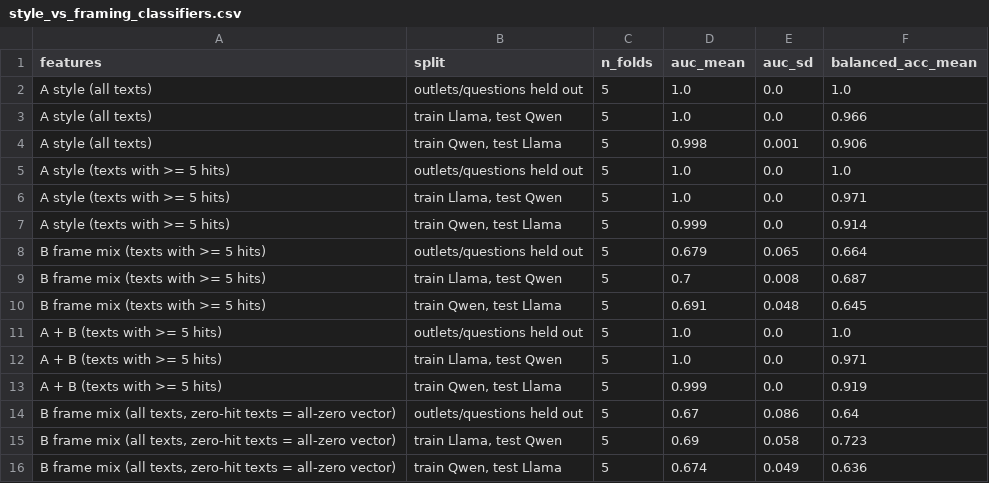
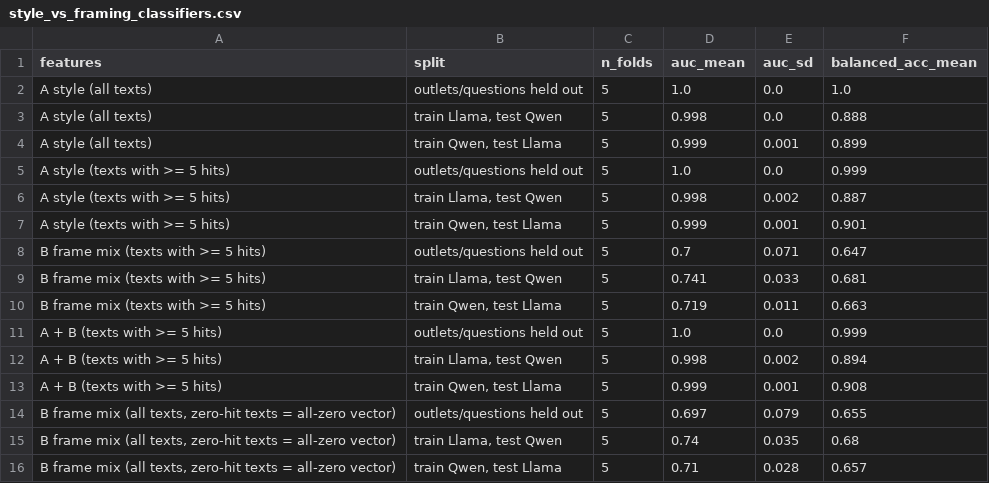
Before and after one commit to Annjnk/Text-Analytics-NLP-CA, a CSV file: dataset/analysis/style_vs_framing_classifiers.csv, drawn as a sheet.

Commit message:
H1, H2, H3, style versus framing and composition on full-text scoring
Opens the gates in notebooks 05 and 06. H1: Llama -0.004, Qwen +0.058,
pooled +0.027 (14 robustness runs); H2 not supported; H3 exploratory,
no region reliably closer. Adds the composition table and chart, and a
run without the 9 governance terms the on-topic filter also counts
(the governance difference grows from +0.060 to +0.079).
RESULTS.md summarises. Removes four files from the old 300-word design.

```diff
--- a/dataset/analysis/style_vs_framing_classifiers.csv
+++ b/dataset/analysis/style_vs_framing_classifiers.csv
@@ -2,15 +2,15 @@ features,split,n_folds,auc_mean,auc_sd,balanced_acc_mean
 A style (all texts),outlets/questions held out,5,1.0,0.0,1.0
-A style (all texts),"train Llama, test Qwen",5,1.0,0.0,0.966
-A style (all texts),"train Qwen, test Llama",5,0.998,0.001,0.906
-A style (texts with >= 5 hits),outlets/questions held out,5,1.0,0.0,1.0
-A style (texts with >= 5 hits),"train Llama, test Qwen",5,1.0,0.0,0.971
-A style (texts with >= 5 hits),"train Qwen, test Llama",5,0.999,0.0,0.914
-B frame mix (texts with >= 5 hits),outlets/questions held out,5,0.679,0.065,0.664
-B frame mix (texts with >= 5 hits),"train Llama, test Qwen",5,0.7,0.008,0.687
-B frame mix (texts with >= 5 hits),"train Qwen, test Llama",5,0.691,0.048,0.645
-A + B (texts with >= 5 hits),outlets/questions held out,5,1.0,0.0,1.0
-A + B (texts with >= 5 hits),"train Llama, test Qwen",5,1.0,0.0,0.971
-A + B (texts with >= 5 hits),"train Qwen, test Llama",5,0.999,0.0,0.919
-"B frame mix (all texts, zero-hit texts = all-zero vector)",outlets/questions held out,5,0.67,0.086,0.64
-"B frame mix (all texts, zero-hit texts = all-zero vector)","train Llama, test Qwen",5,0.69,0.058,0.723
-"B frame mix (all texts, zero-hit texts = all-zero vector)","train Qwen, test Llama",5,0.674,0.049,0.636
+A style (all texts),"train Llama, test Qwen",5,0.998,0.0,0.888
+A style (all texts),"train Qwen, test Llama",5,0.999,0.001,0.899
+A style (texts with >= 5 hits),outlets/questions held out,5,1.0,0.0,0.999
+A style (texts with >= 5 hits),"train Llama, test Qwen",5,0.998,0.002,0.887
+A style (texts with >= 5 hits),"train Qwen, test Llama",5,0.999,0.001,0.901
+B frame mix (texts with >= 5 hits),outlets/questions held out,5,0.7,0.071,0.647
+B frame mix (texts with >= 5 hits),"train Llama, test Qwen",5,0.741,0.033,0.681
+B frame mix (texts with >= 5 hits),"train Qwen, test Llama",5,0.719,0.011,0.663
+A + B (texts with >= 5 hits),outlets/questions held out,5,1.0,0.0,0.999
+A + B (texts with >= 5 hits),"train Llama, test Qwen",5,0.998,0.002,0.894
+A + B (texts with >= 5 hits),"train Qwen, test Llama",5,0.999,0.001,0.908
+"B frame mix (all texts, zero-hit texts = all-zero vector)",outlets/questions held out,5,0.697,0.079,0.655
+"B frame mix (all texts, zero-hit texts = all-zero vector)","train Llama, test Qwen",5,0.74,0.035,0.68
+"B frame mix (all texts, zero-hit texts = all-zero vector)","train Qwen, test Llama",5,0.71,0.028,0.657
```
Also changed, not shown: dataset/analysis/style_matching_balance.csv, 36 other files.
